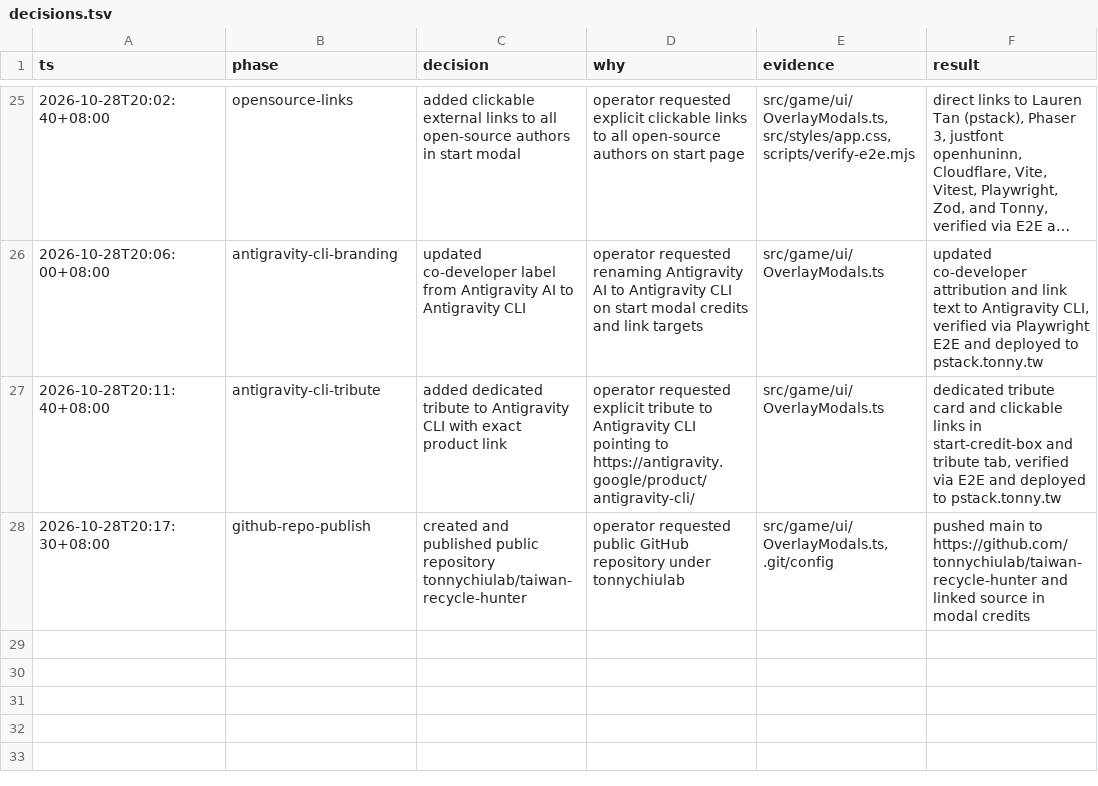
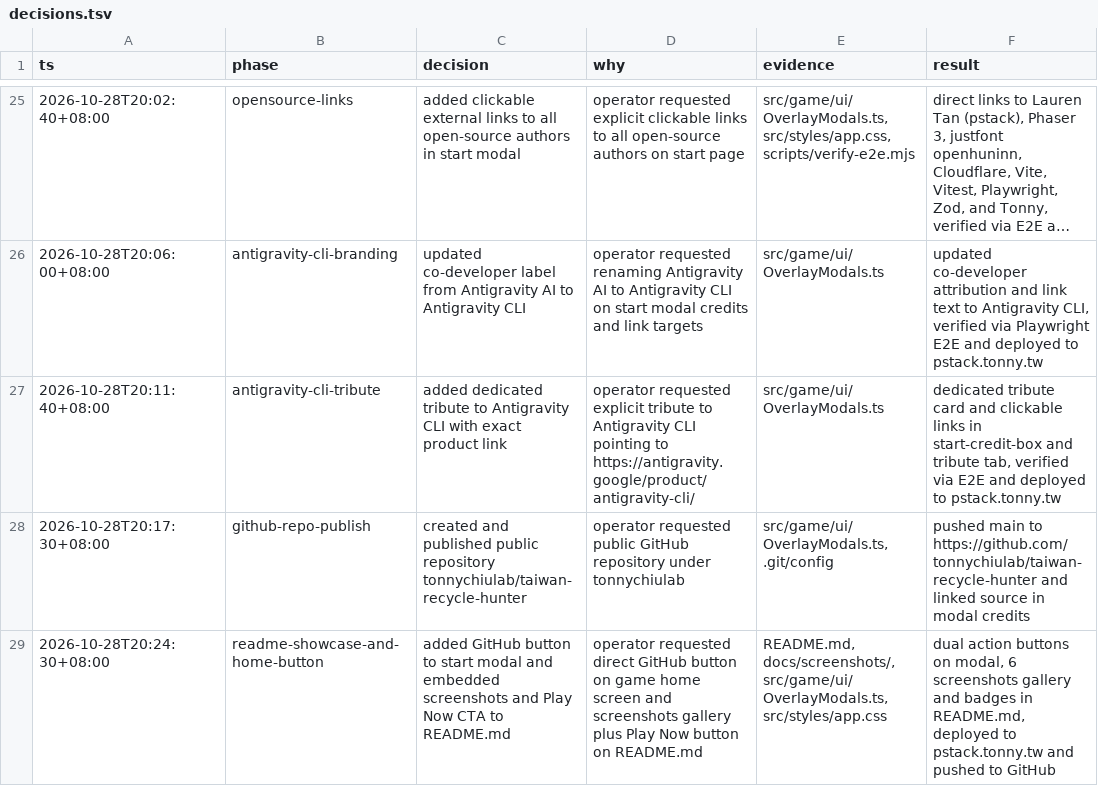
Before and after one commit to tonnychiulab/taiwan-recycle-hunter, a TSV file: .audit/decisions.tsv, drawn as a sheet; only a part is shown, gaps mark what is left out; long unchanged cells end in ….

Commit message:
docs: add real game screenshots, Play Now badge, and homepage GitHub button

```diff
--- a/.audit/decisions.tsv
+++ b/.audit/decisions.tsv
@@ -28 +28,2 @@ ts	phase	decision	why	evidence	result
 2026-10-28T20:17:30+08:00	github-repo-publish	created and published public repository tonnychiulab/taiwan-recycle-hunter	operator requested public GitHub repository under tonnychiulab	src/game/ui/OverlayModals.ts, .git/config	pushed main to https://github.com/tonnychiulab/taiwan-recycle-hunter and linked source in modal credits
+2026-10-28T20:24:30+08:00	readme-showcase-and-home-button	added GitHub button to start modal and embedded screenshots and Play Now CTA to README.md	operator requested direct GitHub button on game home screen and screenshots gallery plus Play Now button on README.md	README.md, docs/screenshots/, src/game/ui/OverlayModals.ts, src/styles/app.css	dual action buttons on modal, 6 screenshots gallery and badges in README.md, deployed to pstack.tonny.tw and pushed to GitHub
```
Also changed, not shown: 9 other files.
